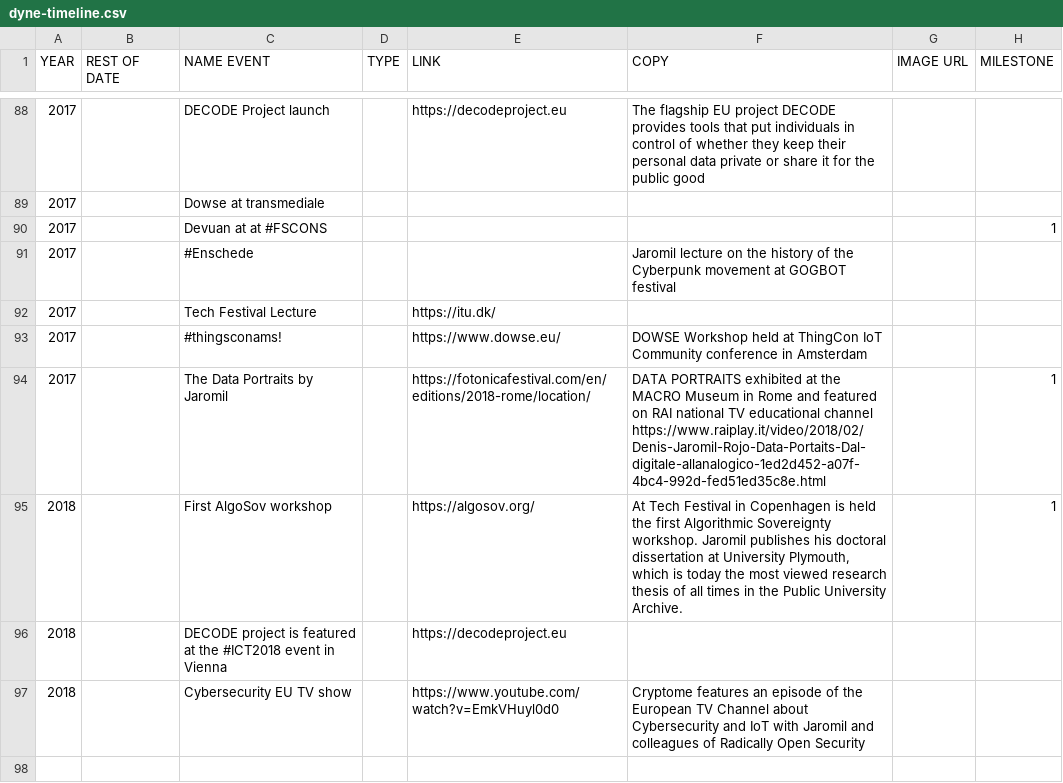
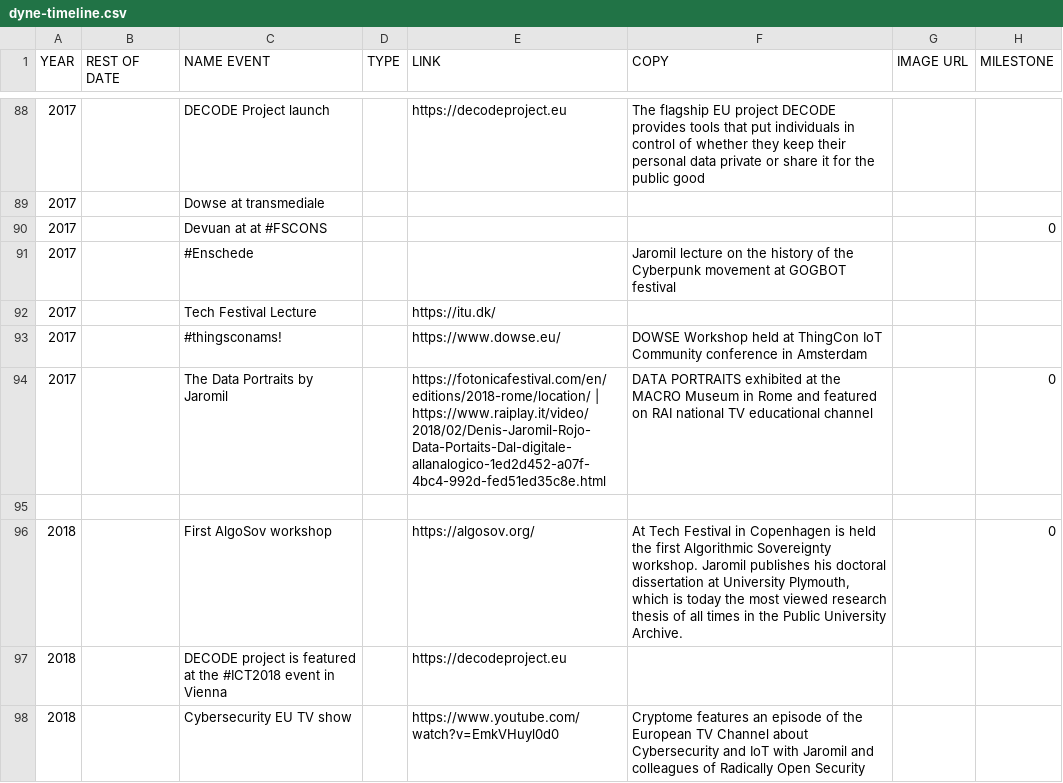
Before and after one commit to dyne/dyne.github.io, a CSV file: public/dyne-timeline.csv, drawn as a sheet; only a part is shown, gaps mark what is left out; the shorter side is filled out with more unchanged rows; addresses are those after the commit; the diff covers the shown part only; the diff names each change by its address in the sheet, - before the commit and + after, or states it on an @@ line.

```diff
--- a/public/dyne-timeline.csv
+++ b/public/dyne-timeline.csv
-H90 (MILESTONE): 1
+H90 (MILESTONE): 0
-E94 (LINK): https://fotonicafestival.com/en/editions/2018-rome/location/
+E94 (LINK): https://fotonicafestival.com/en/editions/2018-rome/location/ | https://www.raiplay.it/video/2018/02/Denis-Jaromil-Rojo-Data-Portaits-Dal-digitale-allanalogico-1ed2d452-a07f-4bc4-992d-fed51ed35c8e.html
-F94 (COPY): …educational channel https://www.raiplay.it/video/2018/02/Denis-Jaromil-Rojo-Data-Portaits-Dal-digitale-allanalogico-1ed2d452-a07f-4bc4-992d-fed51ed35c8e.html
+F94 (COPY): …educational channel
-H94 (MILESTONE): 1
+H94 (MILESTONE): 0
+row 95: (empty)
-H96 (MILESTONE): 1
+H96 (MILESTONE): 0
```
Also changed, not shown: 5 added rows, 4 removed rows, 1 moved row and 25 edited cells elsewhere in this file.
